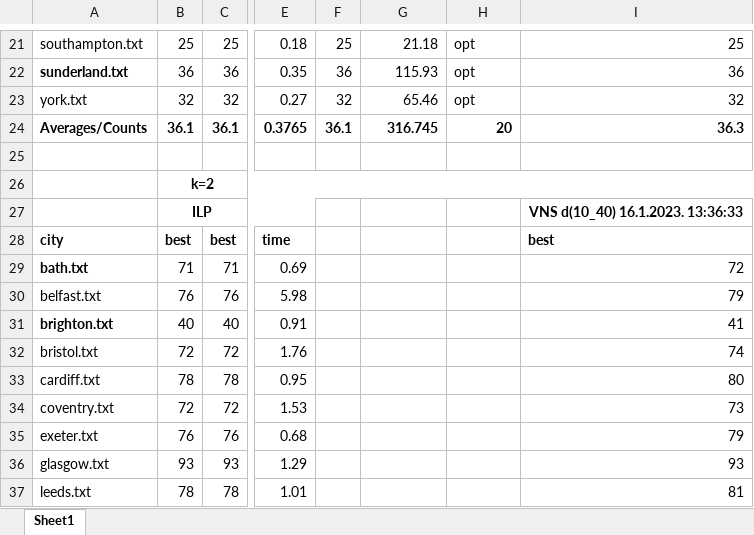
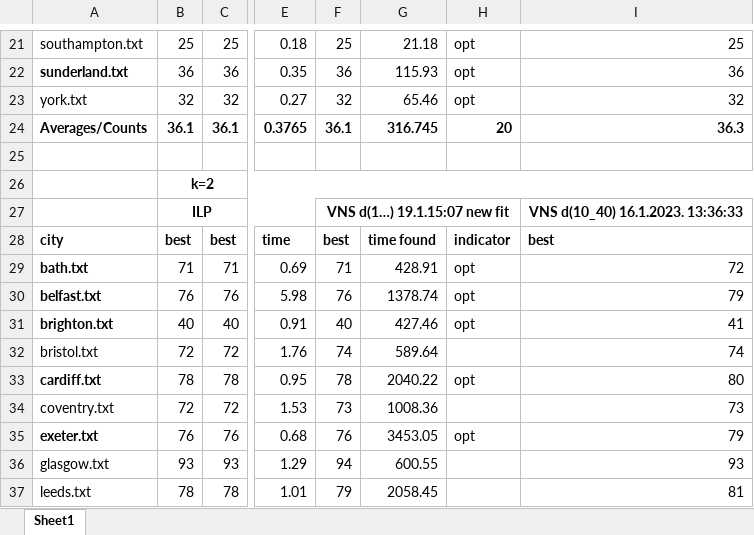
Before and after one commit to mikiMilan/k-domination, an Excel workbook: algorithms/results/comparison.xlsx, sheet Sheet1, drawn as a sheet; only a part is shown, gaps mark what is left out; values as stored, in another font and other column widths than the file's, no borders; the diff covers the shown part only; the diff names each change by its address in the sheet, - before the commit and + after, or states it on an @@ line.

```diff
--- a/algorithms/results/comparison.xlsx (sheet Sheet1)
+++ b/algorithms/results/comparison.xlsx (sheet Sheet1)
-F27: (empty)
+F27: VNS d(1…) 19.1.15:07 new fit
+F27:H27 merged
-F28: (empty)
+F28: best
-G28: (empty)
+G28: time found
-H28: (empty)
+H28: indicator
-F29: (empty)
+F29: 71
-G29: (empty)
+G29: 428.91
-H29:H31: (empty)
+H29:H31: opt
-A30 bold: off
+A30 bold: on
-F30: (empty)
+F30: 76
-G30: (empty)
+G30: 1378.74
-F31: (empty)
+F31: 40
-G31: (empty)
+G31: 427.46
-F32: (empty)
+F32: 74
-G32: (empty)
+G32: 589.64
-A33 bold: off
+A33 bold: on
-F33: (empty)
+F33: 78
-G33: (empty)
+G33: 2040.22
-H33: (empty)
+H33: opt
-F34: (empty)
+F34: 73
-G34: (empty)
+G34: 1008.36
-A35 bold: off
+A35 bold: on
-F35: (empty)
+F35: 76
-G35: (empty)
+G35: 3453.05
-H35: (empty)
+H35: opt
-F36: (empty)
+F36: 94
-G36: (empty)
+G36: 600.55
-F37: (empty)
+F37: 79
-G37: (empty)
+G37: 2058.45
```
Also changed, not shown: 80 edited cells, cell formats and merged cells elsewhere in this sheet, formulas that keep their value, 4 other files.
